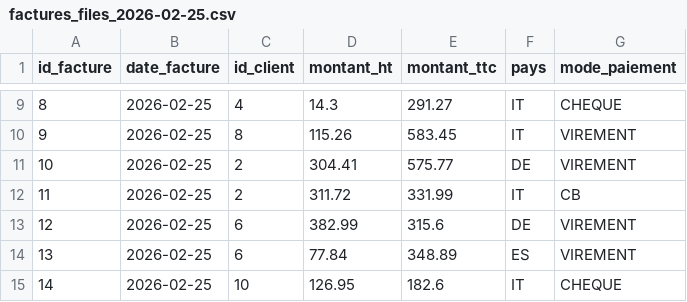
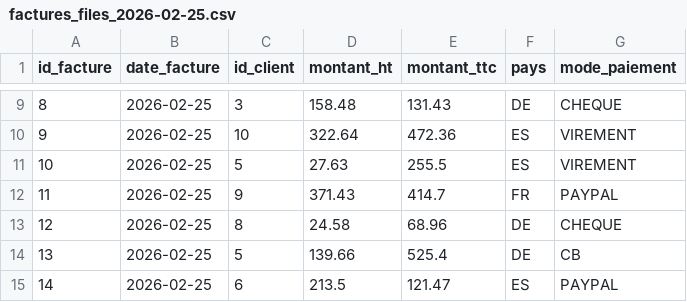
Before and after one commit to BOUSSADAIT0/airflow_projet_ipssi, a CSV file: hdfs/raw/factures/files/2026-02-25/factures_files_2026-02-25.csv, drawn as a sheet; only a part is shown, gaps mark what is left out; the diff covers the shown part only.

```diff
--- a/hdfs/raw/factures/files/2026-02-25/factures_files_2026-02-25.csv
+++ b/hdfs/raw/factures/files/2026-02-25/factures_files_2026-02-25.csv
@@ -9,7 +9,7 @@ id_facture,date_facture,id_client,montant_ht,montant_ttc,pays,mode_paiement
-8,2026-02-25,4,14.3,291.27,IT,CHEQUE
-9,2026-02-25,8,115.26,583.45,IT,VIREMENT
-10,2026-02-25,2,304.41,575.77,DE,VIREMENT
-11,2026-02-25,2,311.72,331.99,IT,CB
-12,2026-02-25,6,382.99,315.6,DE,VIREMENT
-13,2026-02-25,6,77.84,348.89,ES,VIREMENT
-14,2026-02-25,10,126.95,182.6,IT,CHEQUE
+8,2026-02-25,3,158.48,131.43,DE,CHEQUE
+9,2026-02-25,10,322.64,472.36,ES,VIREMENT
+10,2026-02-25,5,27.63,255.5,ES,VIREMENT
+11,2026-02-25,9,371.43,414.7,FR,PAYPAL
+12,2026-02-25,8,24.58,68.96,DE,CHEQUE
+13,2026-02-25,5,139.66,525.4,DE,CB
+14,2026-02-25,6,213.5,121.47,ES,PAYPAL
```
Also changed, not shown: 56 edited cells elsewhere in this file, hdfs/raw/factures/db/2026-02-25/factures_db_2026-02-25.csv, 31 other files.
